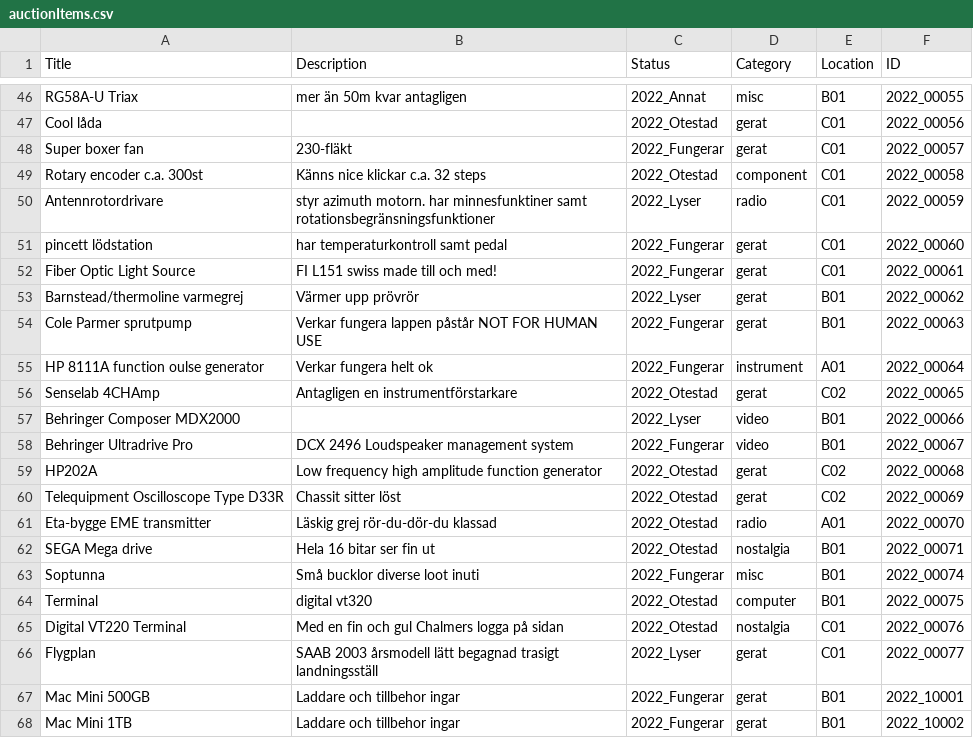
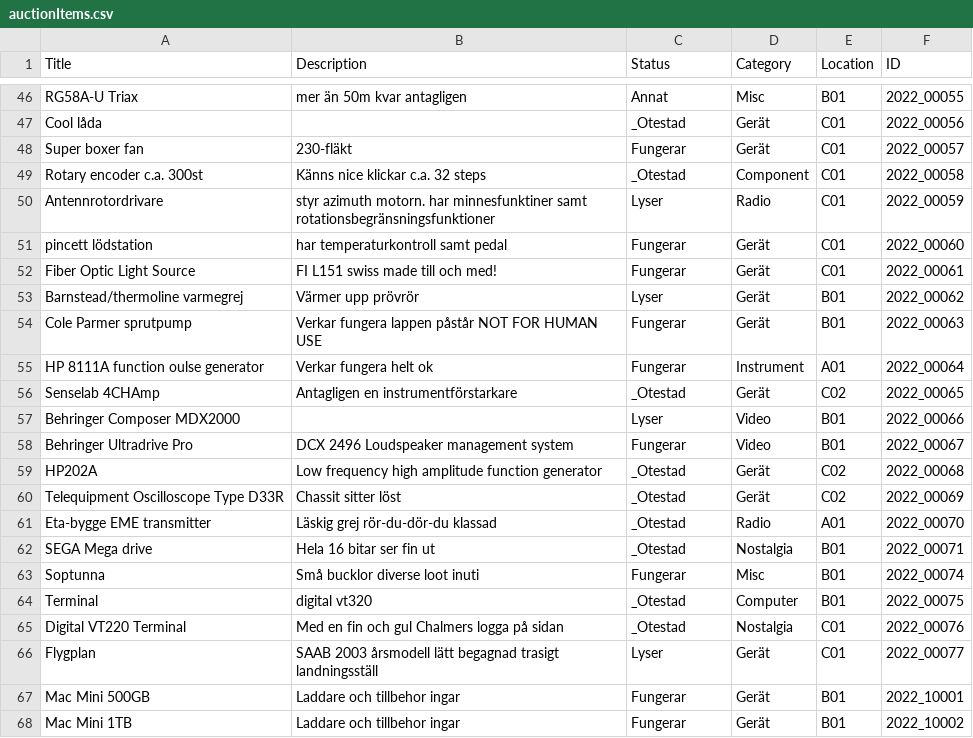
Before and after one commit to f0sse/eta-hemsida, a CSV file: content/auction/auctionItems.csv, drawn as a sheet; only a part is shown, gaps mark what is left out; the diff covers the shown part only; the diff names each change by its address in the sheet, - before the commit and + after, or states it on an @@ line.

Commit message:
Fix category and status

```diff
--- a/content/auction/auctionItems.csv
+++ b/content/auction/auctionItems.csv
-C46 (Status): 2022_Annat
+C46 (Status): Annat
-D46 (Category): misc
+D46 (Category): Misc
-C47 (Status): 2022_Otestad
+C47 (Status): _Otestad
-D47:D48 (Category): gerat
+D47:D48 (Category): Gerät
-C48 (Status): 2022_Fungerar
+C48 (Status): Fungerar
-C49 (Status): 2022_Otestad
+C49 (Status): _Otestad
-D49 (Category): component
+D49 (Category): Component
-C50 (Status): 2022_Lyser
+C50 (Status): Lyser
-D50 (Category): radio
+D50 (Category): Radio
-C51:C52 (Status): 2022_Fungerar
+C51:C52 (Status): Fungerar
-D51:D54 (Category): gerat
+D51:D54 (Category): Gerät
-C53 (Status): 2022_Lyser
+C53 (Status): Lyser
-C54:C55 (Status): 2022_Fungerar
+C54:C55 (Status): Fungerar
-D55 (Category): instrument
+D55 (Category): Instrument
-C56 (Status): 2022_Otestad
+C56 (Status): _Otestad
-D56 (Category): gerat
+D56 (Category): Gerät
-C57 (Status): 2022_Lyser
+C57 (Status): Lyser
-D57:D58 (Category): video
+D57:D58 (Category): Video
-C58 (Status): 2022_Fungerar
+C58 (Status): Fungerar
-C59:C62 (Status): 2022_Otestad
+C59:C62 (Status): _Otestad
-D59:D60 (Category): gerat
+D59:D60 (Category): Gerät
-D61 (Category): radio
+D61 (Category): Radio
-D62 (Category): nostalgia
+D62 (Category): Nostalgia
-C63 (Status): 2022_Fungerar
+C63 (Status): Fungerar
-D63 (Category): misc
+D63 (Category): Misc
-C64:C65 (Status): 2022_Otestad
+C64:C65 (Status): _Otestad
-D64 (Category): computer
+D64 (Category): Computer
-D65 (Category): nostalgia
+D65 (Category): Nostalgia
-C66 (Status): 2022_Lyser
+C66 (Status): Lyser
-D66:D68 (Category): gerat
+D66:D68 (Category): Gerät
-C67:C68 (Status): 2022_Fungerar
+C67:C68 (Status): Fungerar
```
Also changed, not shown: 98 edited cells elsewhere in this file.
